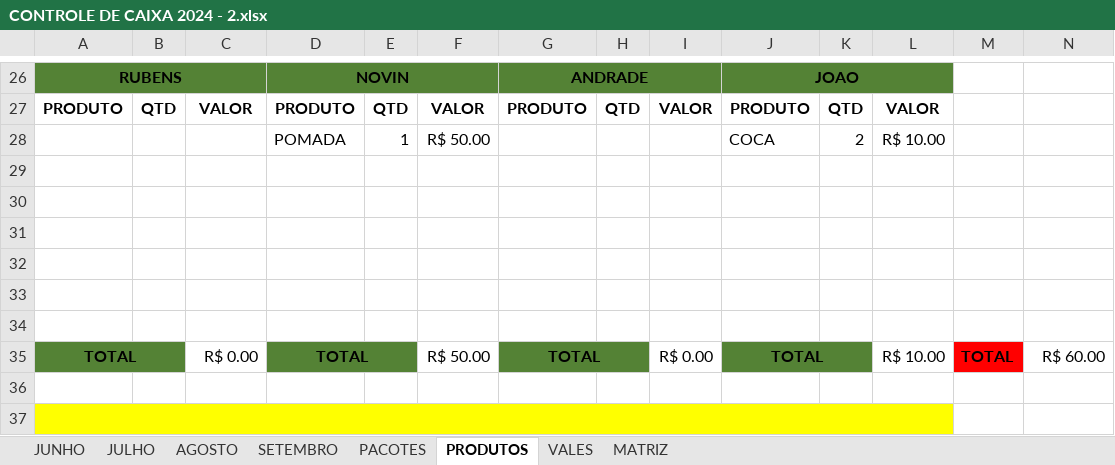
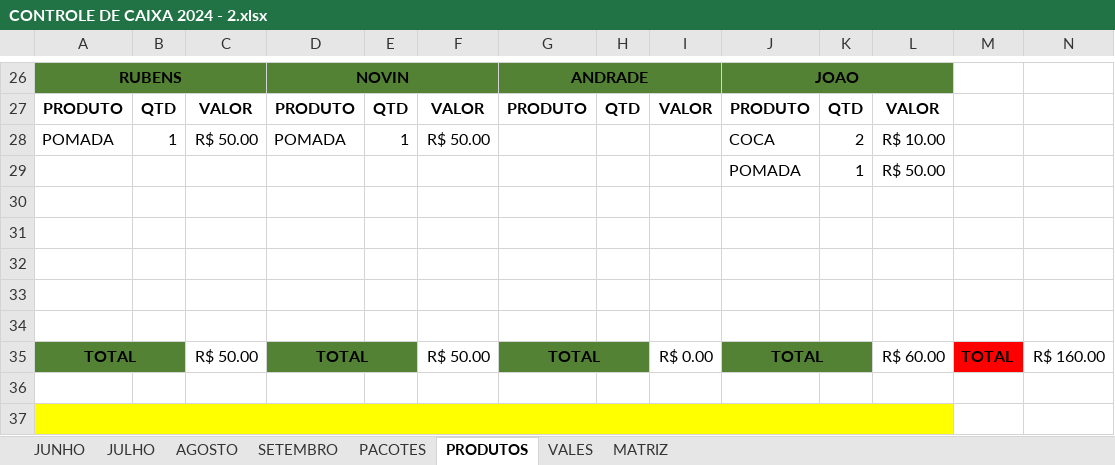
Before and after one commit to joaosantosxps/controle, an Excel workbook: CONTROLE DE CAIXA 2024 - 2.xlsx, sheet PRODUTOS, drawn as a sheet; only a part is shown, gaps mark what is left out; values as stored, in another font and other column widths than the file's, no borders; removed rows and columns are numbered as before the commit, all else as after; the diff names each change by its address in the sheet, - before the commit and + after, or states it on an @@ line.

```diff
--- a/CONTROLE DE CAIXA 2024 - 2.xlsx (sheet PRODUTOS)
+++ b/CONTROLE DE CAIXA 2024 - 2.xlsx (sheet PRODUTOS)
-A28: (empty)
+A28: POMADA
-B28: (empty)
+B28: 1
-C28: (empty)
+C28: R$ 50.00
+row 29:  |  |  |  |  |  |  |  |  | POMADA | 1 | R$ 50.00
-row 34: (empty)
-C35: R$ 0.00
+C35: R$ 50.00
-L35: R$ 10.00
+L35: R$ 60.00
-N35: R$ 60.00
+N35: R$ 160.00
```
Also changed, not shown: sheet SETEMBRO, sheet VALES, formulas that keep their value.
